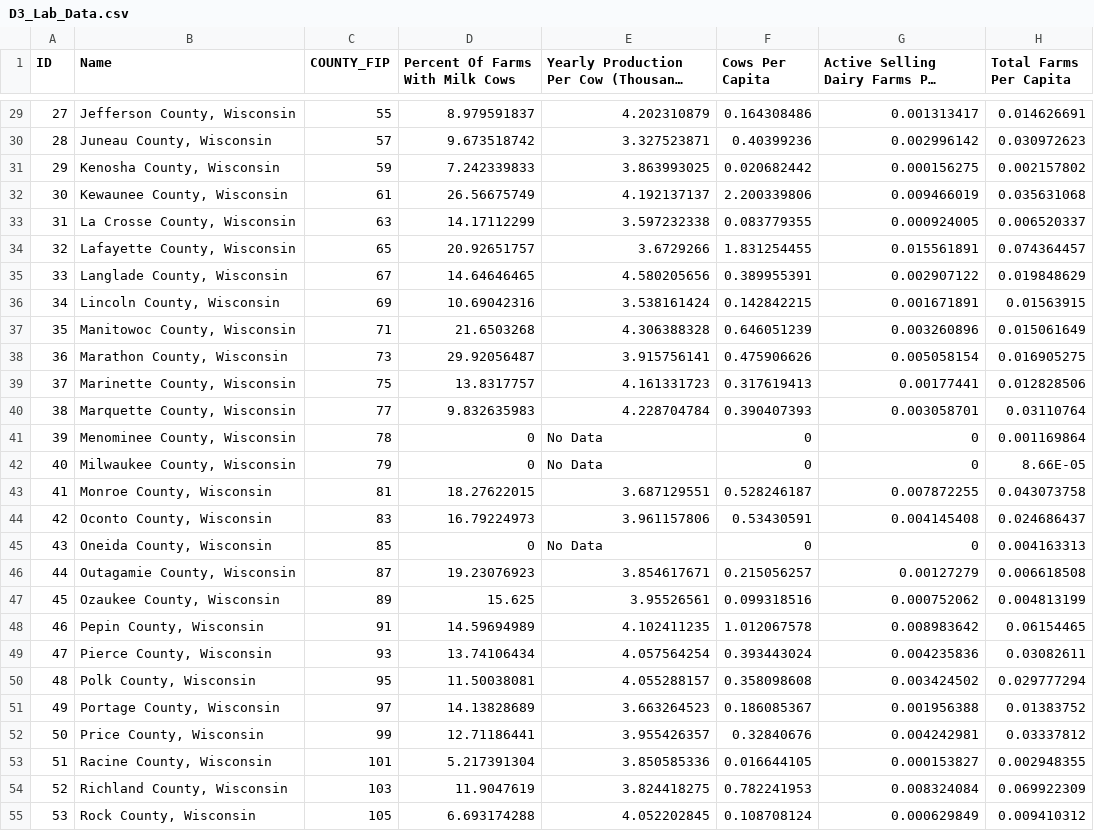
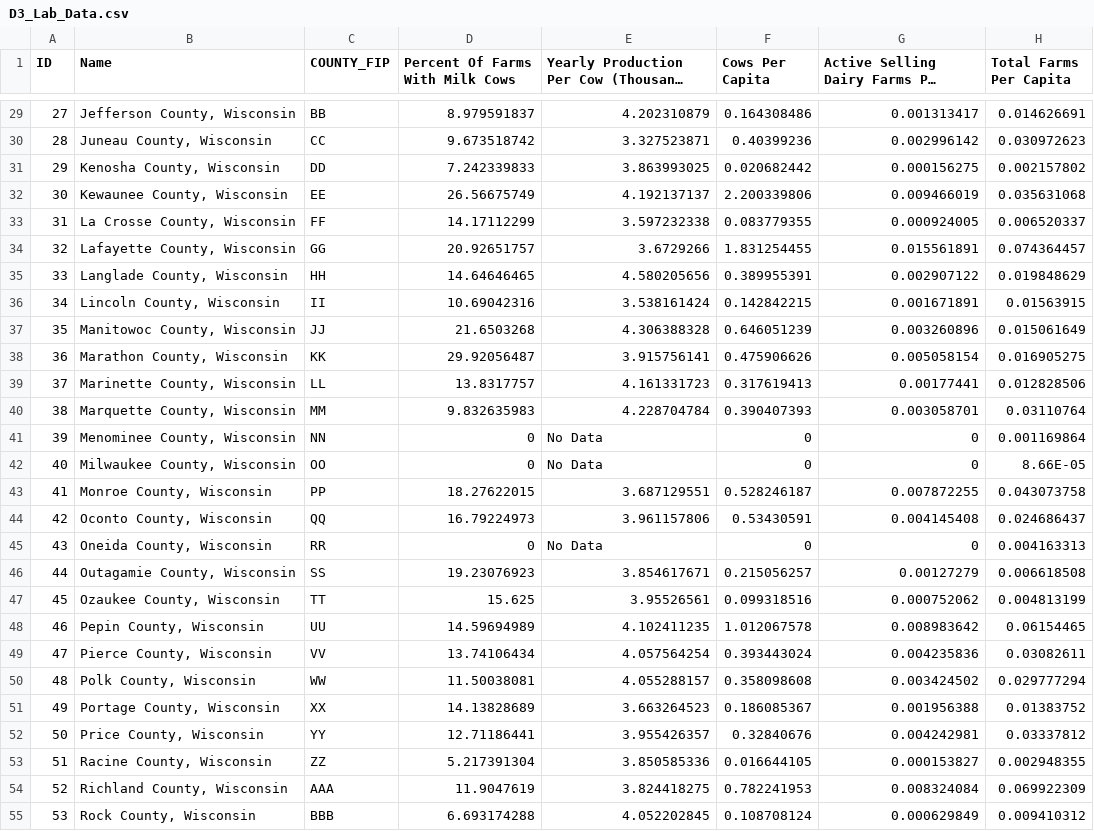
Before and after one commit to kristenvincent/d3-coordinated-viz, a CSV file: data/D3_Lab_Data.csv, drawn as a sheet; only a part is shown, gaps mark what is left out; long unchanged cells end in …; the diff covers the shown part only; the diff names each change by its address in the sheet, - before the commit and + after, or states it on an @@ line.

```diff
--- a/data/D3_Lab_Data.csv
+++ b/data/D3_Lab_Data.csv
-C29 (COUNTY_FIP): 55
+C29 (COUNTY_FIP): BB
-C30 (COUNTY_FIP): 57
+C30 (COUNTY_FIP): CC
-C31 (COUNTY_FIP): 59
+C31 (COUNTY_FIP): DD
-C32 (COUNTY_FIP): 61
+C32 (COUNTY_FIP): EE
-C33 (COUNTY_FIP): 63
+C33 (COUNTY_FIP): FF
-C34 (COUNTY_FIP): 65
+C34 (COUNTY_FIP): GG
-C35 (COUNTY_FIP): 67
+C35 (COUNTY_FIP): HH
-C36 (COUNTY_FIP): 69
+C36 (COUNTY_FIP): II
-C37 (COUNTY_FIP): 71
+C37 (COUNTY_FIP): JJ
-C38 (COUNTY_FIP): 73
+C38 (COUNTY_FIP): KK
-C39 (COUNTY_FIP): 75
+C39 (COUNTY_FIP): LL
-C40 (COUNTY_FIP): 77
+C40 (COUNTY_FIP): MM
-C41 (COUNTY_FIP): 78
+C41 (COUNTY_FIP): NN
-C42 (COUNTY_FIP): 79
+C42 (COUNTY_FIP): OO
-C43 (COUNTY_FIP): 81
+C43 (COUNTY_FIP): PP
-C44 (COUNTY_FIP): 83
+C44 (COUNTY_FIP): QQ
-C45 (COUNTY_FIP): 85
+C45 (COUNTY_FIP): RR
-C46 (COUNTY_FIP): 87
+C46 (COUNTY_FIP): SS
-C47 (COUNTY_FIP): 89
+C47 (COUNTY_FIP): TT
-C48 (COUNTY_FIP): 91
+C48 (COUNTY_FIP): UU
-C49 (COUNTY_FIP): 93
+C49 (COUNTY_FIP): VV
-C50 (COUNTY_FIP): 95
+C50 (COUNTY_FIP): WW
-C51 (COUNTY_FIP): 97
+C51 (COUNTY_FIP): XX
-C52 (COUNTY_FIP): 99
+C52 (COUNTY_FIP): YY
-C53 (COUNTY_FIP): 101
+C53 (COUNTY_FIP): ZZ
-C54 (COUNTY_FIP): 103
+C54 (COUNTY_FIP): AAA
-C55 (COUNTY_FIP): 105
+C55 (COUNTY_FIP): BBB
```
Also changed, not shown: 45 edited cells elsewhere in this file, 3 other files.
